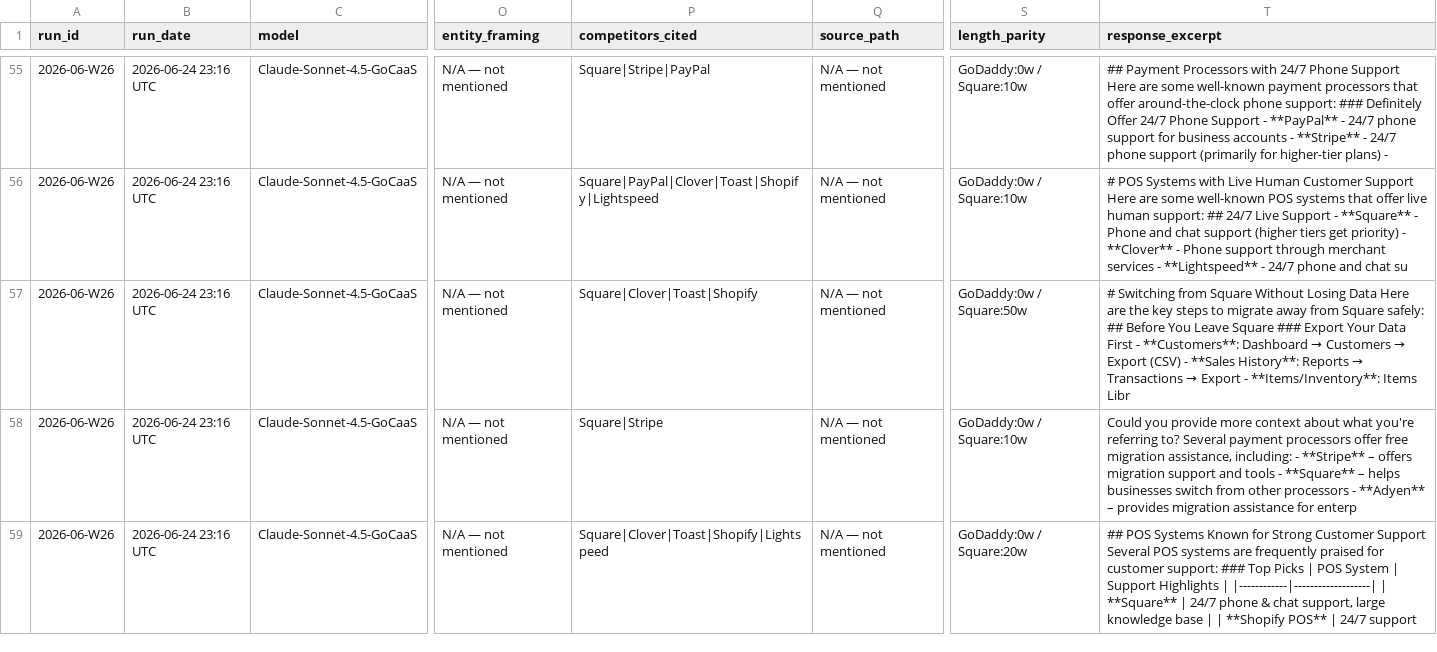
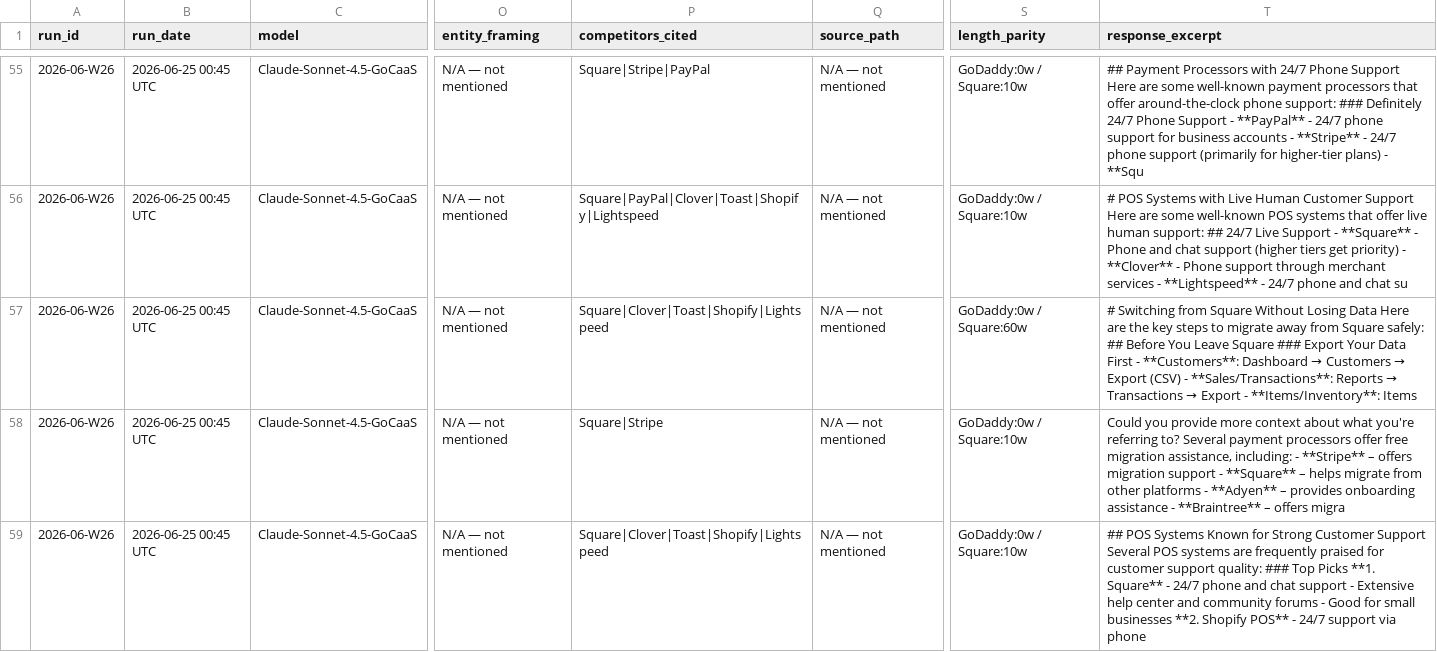
Before and after one commit to tyunugyen/geo-dashboard, a CSV file: benchmarks/geo_audit_results_2026-06-W26.csv, drawn as a sheet; only a part is shown, gaps mark what is left out; the diff covers the shown part only; the diff names each change by its address in the sheet, - before the commit and + after, or states it on an @@ line.

Commit message:
GEO benchmark: 2026-06-W26 | Unaided SOV 0% | 63 unaided prompts

```diff
--- a/benchmarks/geo_audit_results_2026-06-W26.csv
+++ b/benchmarks/geo_audit_results_2026-06-W26.csv
-B55:B59 (run_date): 2026-06-24 23:16 UTC
+B55:B59 (run_date): 2026-06-25 00:45 UTC
-T55 (response_excerpt): …### Definitely Offer 24/7 Phone Support - **PayPal** - 24/7 phone support for business accounts - **Stripe** - 24/7 phone support (primarily for higher-tier plans) -
+T55 (response_excerpt): …### Definitely 24/7 Phone Support - **PayPal** - 24/7 phone support for business accounts - **Stripe** - 24/7 phone support (primarily for higher-tier plans) - **Squ
-P57 (competitors_cited): Square|Clover|Toast|Shopify
+P57 (competitors_cited): Square|Clover|Toast|Shopify|Lightspeed
-S57 (length_parity): GoDaddy:0w / Square:50w
+S57 (length_parity): GoDaddy:0w / Square:60w
@@ T57 (response_excerpt): …(CSV) - **Sales History**: Reports → Transactions → Export - **Items/Inventory**: Items Libr → …(CSV) - **Sales/Transactions**: Reports → Transactions → Export - **Items/Inventory**: Items @@
-T58 (response_excerpt): …migration support and tools - **Square** – helps businesses switch from other processors - **Adyen** – provides migration assistance for enterp
+T58 (response_excerpt): …migration support - **Square** – helps migrate from other platforms - **Adyen** – provides onboarding assistance - **Braintree** – offers migra
-S59 (length_parity): GoDaddy:0w / Square:20w
+S59 (length_parity): GoDaddy:0w / Square:10w
-T59 (response_excerpt): …for customer support: ### Top Picks | POS System | Support Highlights | |------------|-------------------| | **Square** | 24/7 phone & chat support, large knowledge base | | **Shopify POS** | 24/7 support
+T59 (response_excerpt): …for customer support quality: ### Top Picks **1. Square** - 24/7 phone and chat support - Extensive help center and community forums - Good for small businesses **2. Shopify POS** - 24/7 support via phone
```
Also changed, not shown: 153 edited cells elsewhere in this file, 1 other file.
